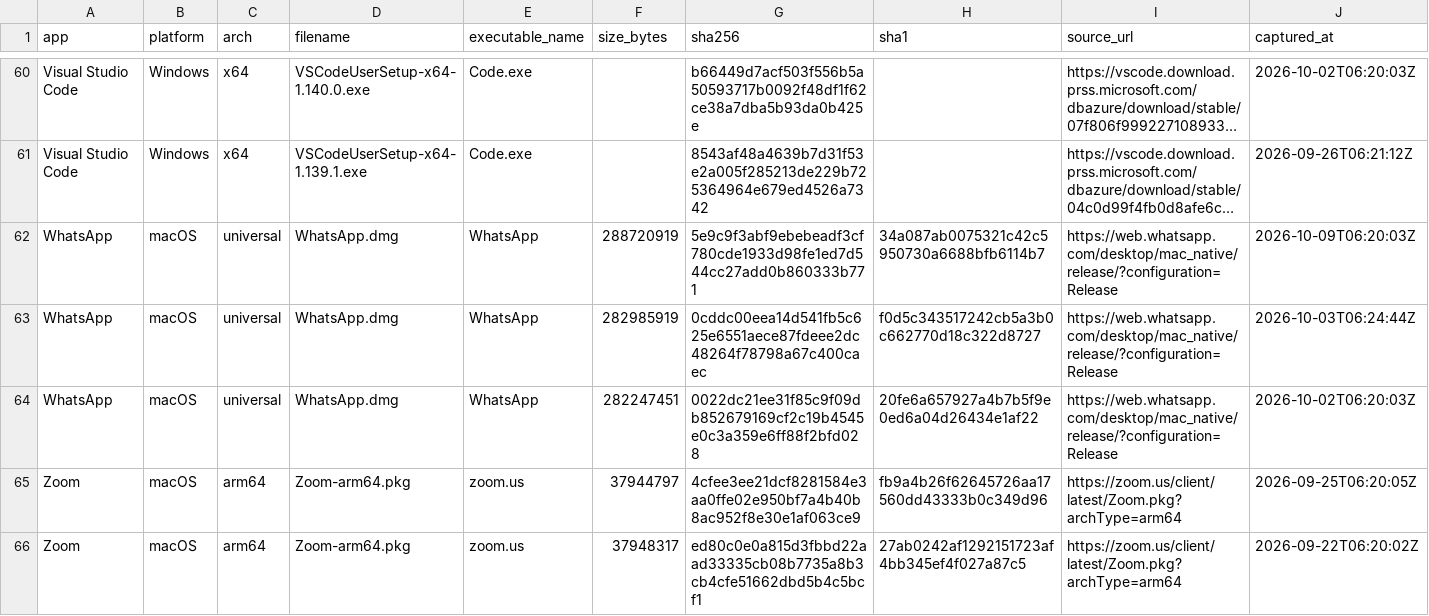
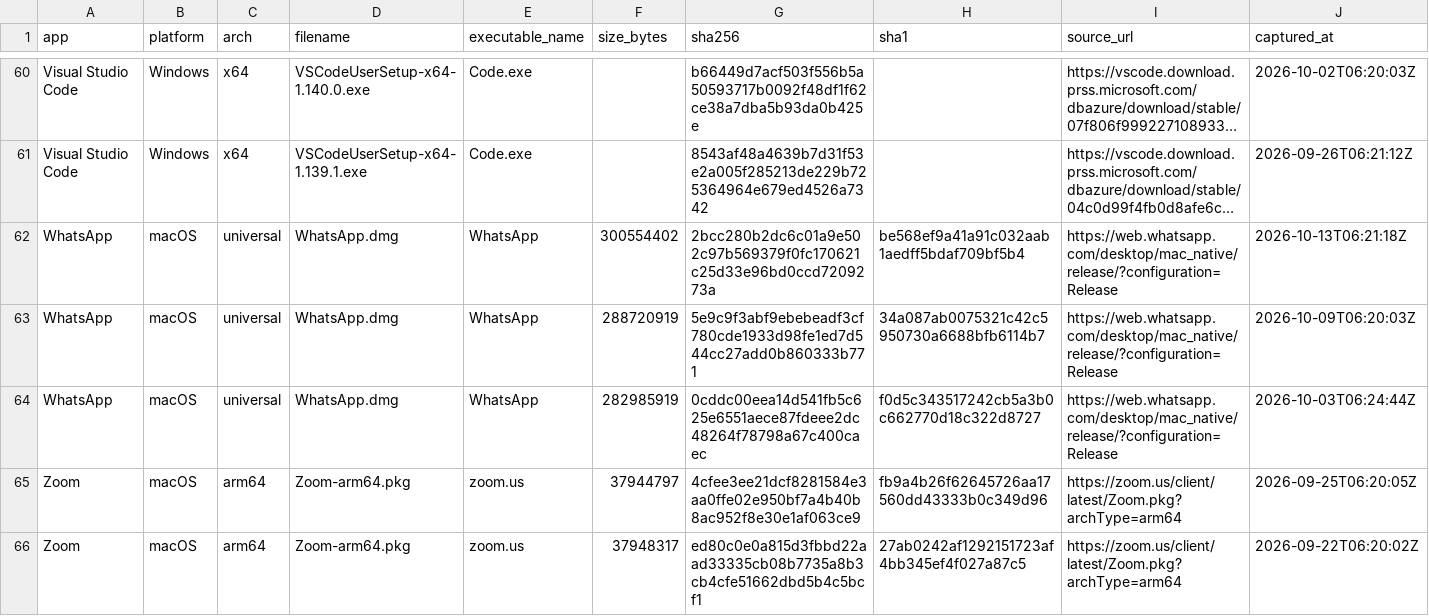
Before and after one commit to Sergio-Albea-Git/Threat-Hunting-KQL-Queries, a CSV file: Allowlist-LegitInstallers/legit-installers.csv, drawn as a sheet; only a part is shown, gaps mark what is left out; long unchanged cells end in …; removed rows and columns are numbered as before the commit, all else as after; the diff names each change by its address in the sheet, - before the commit and + after, or states it on an @@ line.

Commit message:
Update legit-installer allowlist (2026-10-13)

```diff
--- a/Allowlist-LegitInstallers/legit-installers.csv
+++ b/Allowlist-LegitInstallers/legit-installers.csv
+row 62: WhatsApp | macOS | universal | WhatsApp.dmg | WhatsApp | 300554402 | 2bcc280b2dc6c01a9e502c97b569379f0fc170621c25d33e96bd0ccd7209273a | be568ef9a41a91c032aab1aedff5bdaf709bf5b4 | https://web.whatsapp.com/desktop/mac_native/release/?configuration=Release | 2026-10-13T06:21:18Z
-row 64: WhatsApp | macOS | universal | WhatsApp.dmg | WhatsApp | 282247451 | 0022dc21ee31f85c9f09db852679169cf2c19b4545e0c3a359e6ff88f2bfd028 | 20fe6a657927a4b7b5f9e0ed6a04d26434e1af22 | https://web.whatsapp.com/desktop/mac_native/release/?configuration=Release | 2026-10-02T06:20:03Z
```
